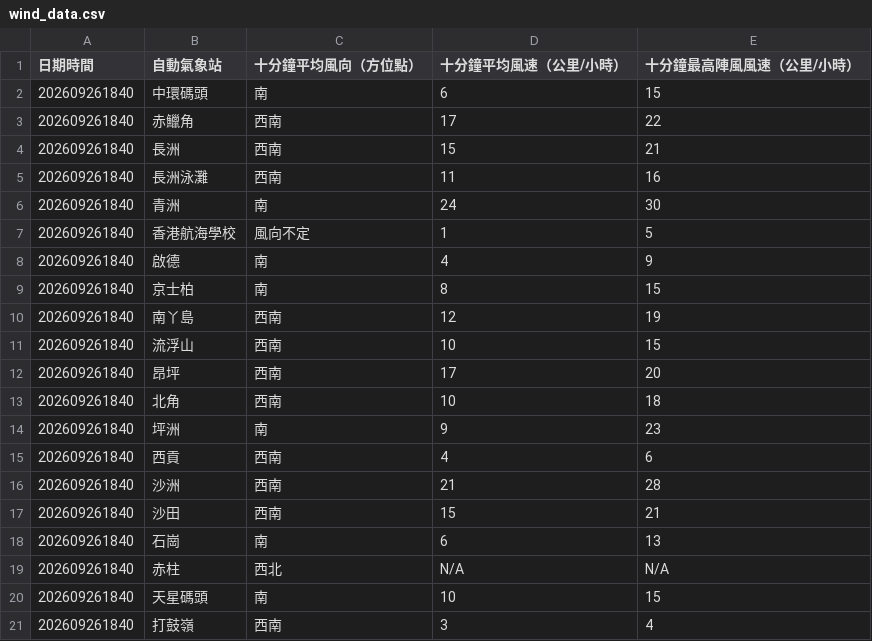
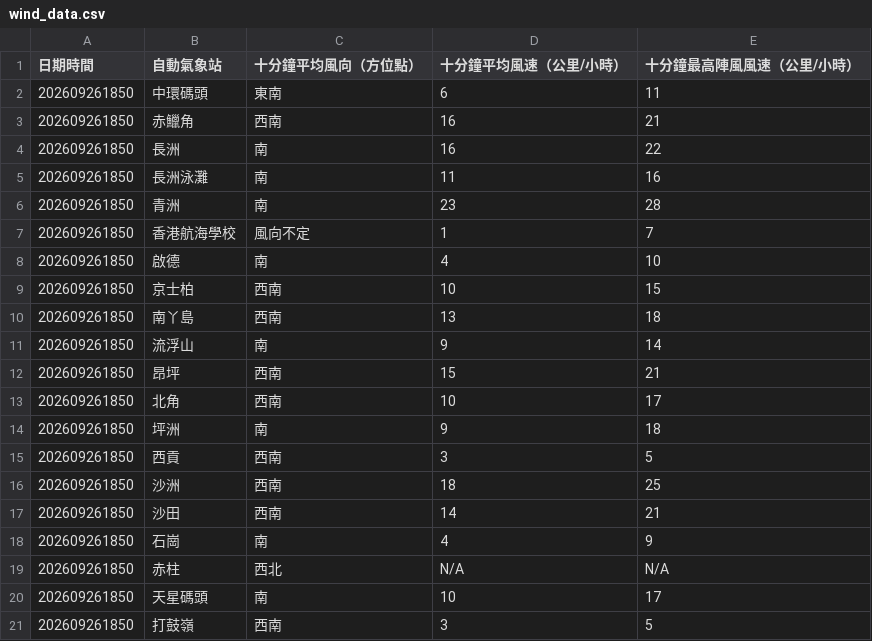
Before and after one commit to dannytcchan00/0Data, a CSV file: data/wind_data.csv, drawn as a sheet; only a part is shown; the diff covers the shown part only.

```diff
--- a/data/wind_data.csv
+++ b/data/wind_data.csv
@@ -1,21 +1,21 @@
 日期時間,自動氣象站,十分鐘平均風向（方位點）,十分鐘平均風速（公里/小時）,十分鐘最高陣風風速（公里/小時）
-202609261840,中環碼頭,南,6,15
-202609261840,赤鱲角,西南,17,22
-202609261840,長洲,西南,15,21
-202609261840,長洲泳灘,西南,11,16
-202609261840,青洲,南,24,30
-202609261840,香港航海學校,風向不定,1,5
-202609261840,啟德,南,4,9
-202609261840,京士柏,南,8,15
-202609261840,南丫島,西南,12,19
-202609261840,流浮山,西南,10,15
-202609261840,昂坪,西南,17,20
-202609261840,北角,西南,10,18
-202609261840,坪洲,南,9,23
-202609261840,西貢,西南,4,6
-202609261840,沙洲,西南,21,28
-202609261840,沙田,西南,15,21
-202609261840,石崗,南,6,13
-202609261840,赤柱,西北,N/A,N/A
-202609261840,天星碼頭,南,10,15
-202609261840,打鼓嶺,西南,3,4
+202609261850,中環碼頭,東南,6,11
+202609261850,赤鱲角,西南,16,21
+202609261850,長洲,南,16,22
+202609261850,長洲泳灘,南,11,16
+202609261850,青洲,南,23,28
+202609261850,香港航海學校,風向不定,1,7
+202609261850,啟德,南,4,10
+202609261850,京士柏,西南,10,15
+202609261850,南丫島,西南,13,18
+202609261850,流浮山,南,9,14
+202609261850,昂坪,西南,15,21
+202609261850,北角,西南,10,17
+202609261850,坪洲,南,9,18
+202609261850,西貢,西南,3,5
+202609261850,沙洲,西南,18,25
+202609261850,沙田,西南,14,21
+202609261850,石崗,南,4,9
+202609261850,赤柱,西北,N/A,N/A
+202609261850,天星碼頭,南,10,17
+202609261850,打鼓嶺,西南,3,5
```
Also changed, not shown: 27 edited cells elsewhere in this file, data/latest_1min_humidity.csv, data/maxmin_data.csv, 7 other files.
